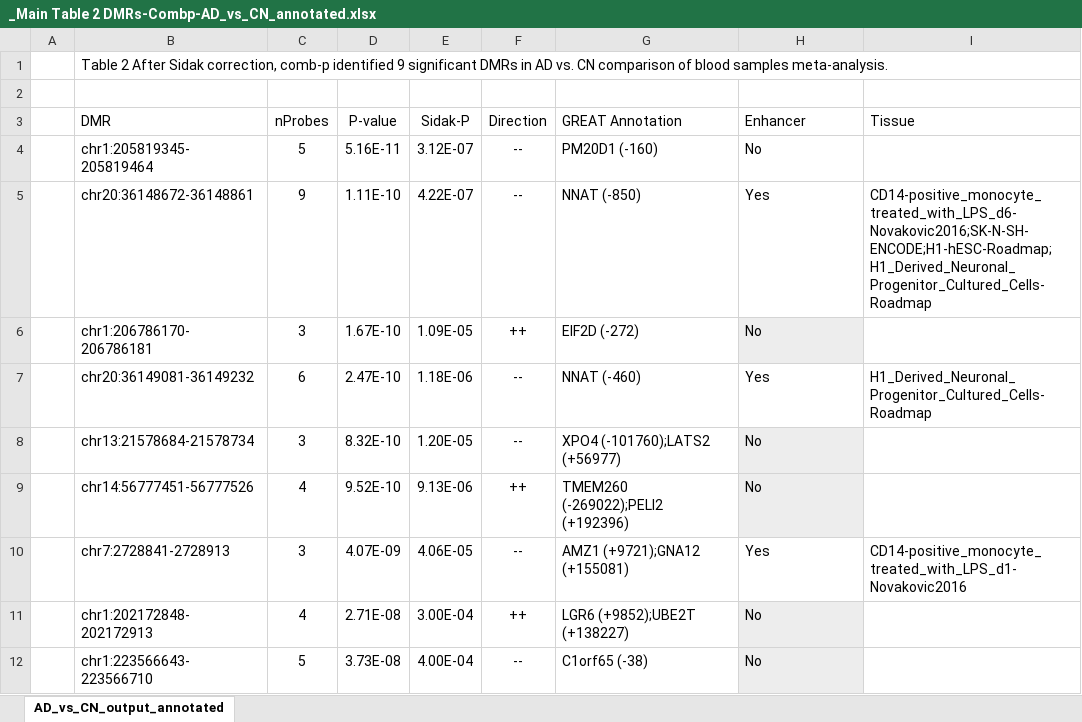
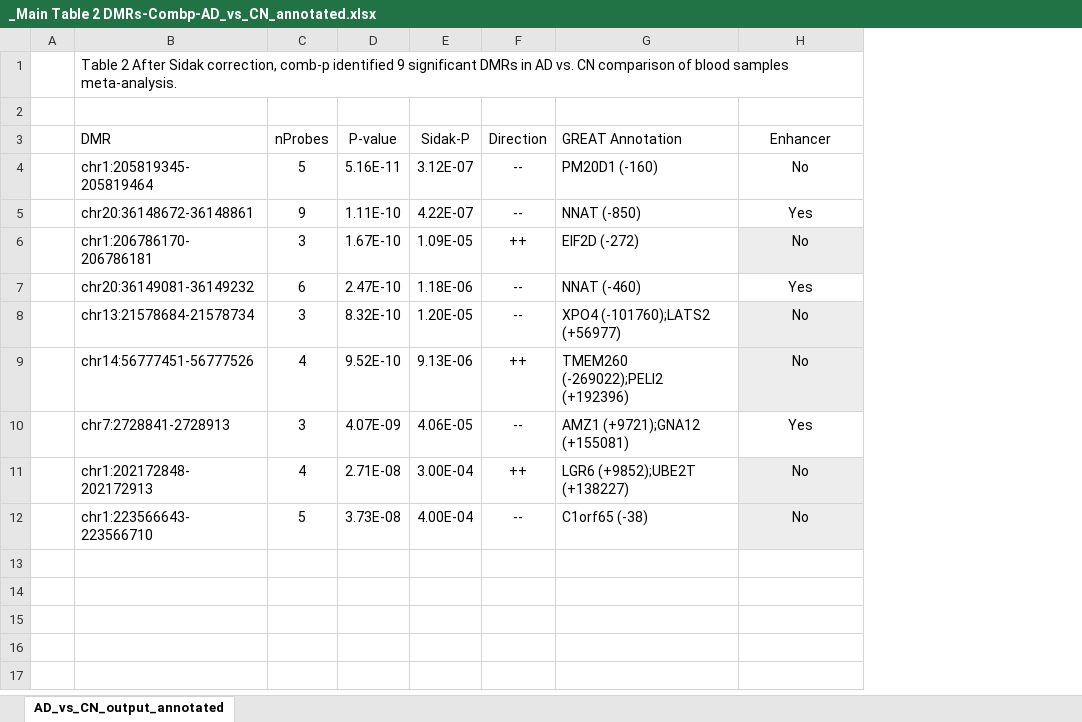
Before and after one commit to TransBioInfoLab/AD-meta-analysis-blood, an Excel workbook: DRAFT-TABLES_FIGURES_4-17-2021/_Main Table 2 DMRs-Combp-AD_vs_CN_annotated.xlsx, sheet AD_vs_CN_output_annotated, drawn as a sheet; values as stored, in another font and other column widths than the file's, no borders; table styles not drawn; the diff names each change by its address in the sheet, - before the commit and + after, or states it on an @@ line.

```diff
--- a/DRAFT-TABLES_FIGURES_4-17-2021/_Main Table 2 DMRs-Combp-AD_vs_CN_annotated.xlsx (sheet AD_vs_CN_output_annotated)
+++ b/DRAFT-TABLES_FIGURES_4-17-2021/_Main Table 2 DMRs-Combp-AD_vs_CN_annotated.xlsx (sheet AD_vs_CN_output_annotated)
@@ column I (Tissue) hidden, rows 5-10: CD14-positive_monocyte_treated_with_LPS_d6-Novakovic2016;SK-N-SH-ENCODE;H1-hESC-Roadmap;H1_Derived_Neuronal_Progenitor_Cultured_Cells-Roadmap |  | H1_Derived_Neuronal_Progenitor_Cultured_Cells-Roadmap |  |  | CD14-positive_monocyte_treated_with_LPS_d1-Novakovic2016 @@
-H3:H12 alignment: left
+H3:H12 alignment: center
```
Also changed, not shown: DRAFT-TABLES_FIGURES_4-17-2021/_Main Table 1 FDR sig CpGs in AD vs CN blood samples meta-analysis.xlsx, DRAFT-TABLES_FIGURES_4-17-2021/_Main Table 3 Top 10 prioritized-CpGs_and_DMRs-crossTissue_brain_blood.xlsx, 5 other files.
